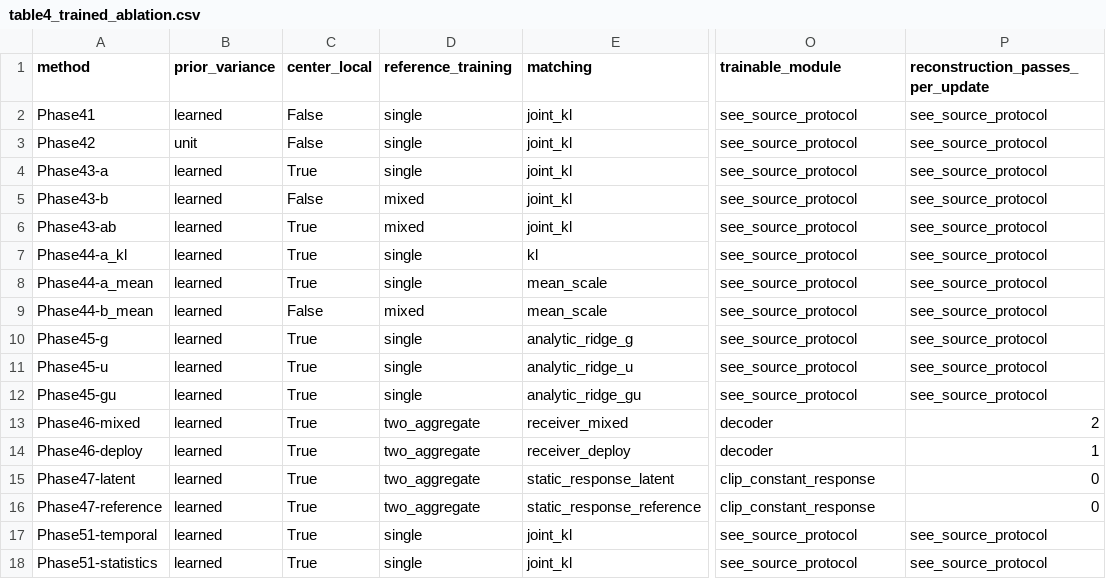
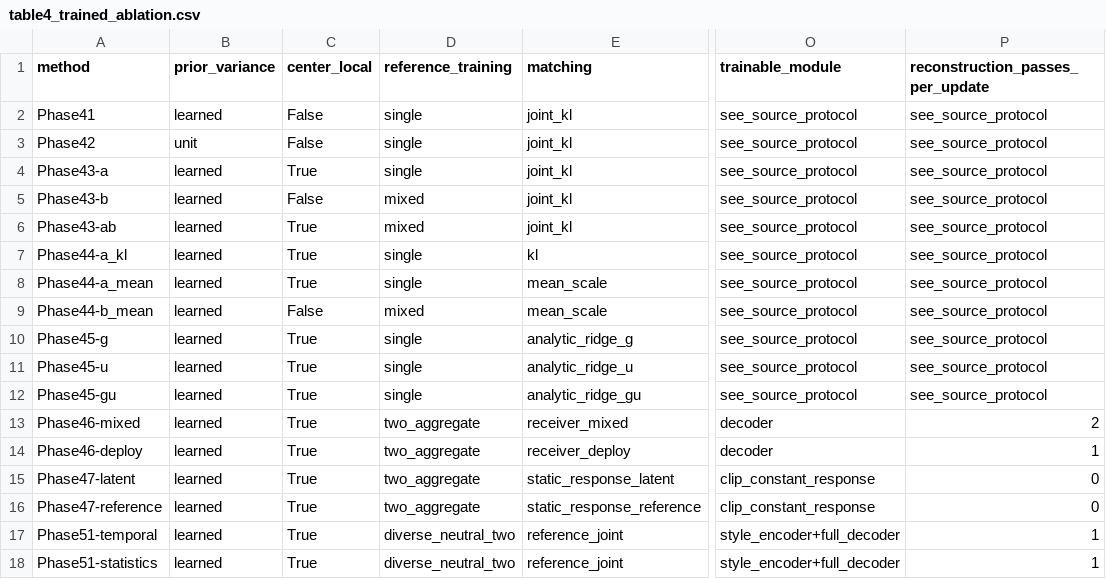
Before and after one commit to NULL1770/Kinetalk_1, a CSV file: final_experiment/paper_tables/phase51_development_20261009/table4_trained_ablation.csv, drawn as a sheet; only a part is shown, gaps mark what is left out; the diff names each change by its address in the sheet, - before the commit and + after, or states it on an @@ line.

Commit message:
Restrict style adaptation to reference parameters with exact receiver guards

```diff
--- a/final_experiment/paper_tables/phase51_development_20261009/table4_trained_ablation.csv
+++ b/final_experiment/paper_tables/phase51_development_20261009/table4_trained_ablation.csv
-D17:D18 (reference_training): single
+D17:D18 (reference_training): diverse_neutral_two
-E17:E18 (matching): joint_kl
+E17:E18 (matching): reference_joint
-O17:O18 (trainable_module): see_source_protocol
+O17:O18 (trainable_module): style_encoder+full_decoder
-P17:P18 (reconstruction_passes_per_update): see_source_protocol
+P17:P18 (reconstruction_passes_per_update): 1
```
Also changed, not shown: final_experiment/paper_tables/phase51_development_20261009/table8_training_protocol.csv, 10 other files.
